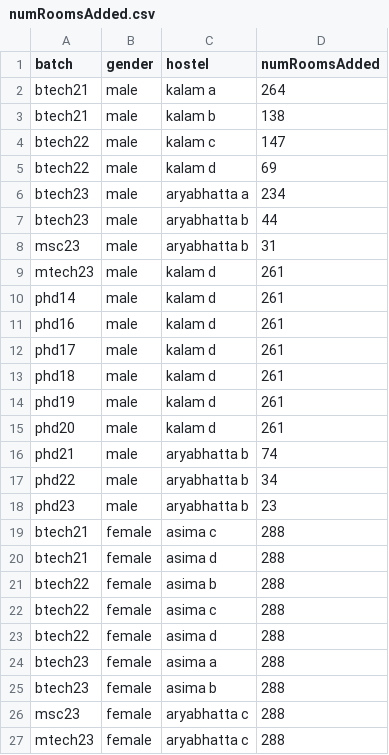
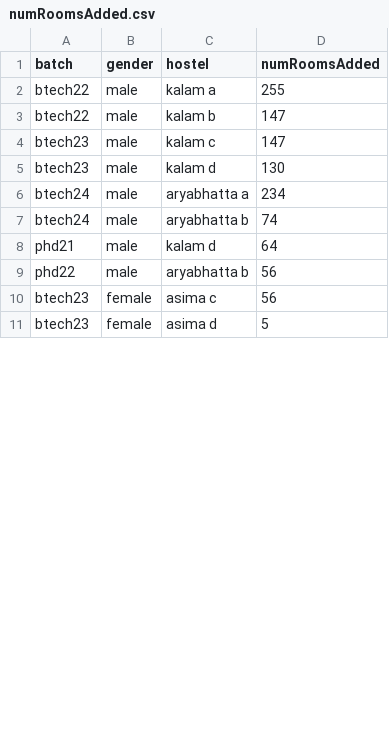
Before and after one commit to raj-jaiswal/alloc8, a CSV file: data-gen/numRoomsAdded.csv, drawn as a sheet; only a part is shown; the diff covers the shown part only.

```diff
--- a/data-gen/numRoomsAdded.csv
+++ b/data-gen/numRoomsAdded.csv
@@ -1,27 +1,11 @@
 batch,gender,hostel,numRoomsAdded
-btech21,male,kalam a,264
-btech21,male,kalam b,138
-btech22,male,kalam c,147
-btech22,male,kalam d,69
-btech23,male,aryabhatta a,234
-btech23,male,aryabhatta b,44
-msc23,male,aryabhatta b,31
-mtech23,male,kalam d,261
-phd14,male,kalam d,261
-phd16,male,kalam d,261
-phd17,male,kalam d,261
-phd18,male,kalam d,261
-phd19,male,kalam d,261
-phd20,male,kalam d,261
-phd21,male,aryabhatta b,74
-phd22,male,aryabhatta b,34
-phd23,male,aryabhatta b,23
-btech21,female,asima c,288
-btech21,female,asima d,288
-btech22,female,asima b,288
-btech22,female,asima c,288
-btech22,female,asima d,288
-btech23,female,asima a,288
-btech23,female,asima b,288
-msc23,female,aryabhatta c,288
-mtech23,female,aryabhatta c,288
+btech22,male,kalam a,255
+btech22,male,kalam b,147
+btech23,male,kalam c,147
+btech23,male,kalam d,130
+btech24,male,aryabhatta a,234
+btech24,male,aryabhatta b,74
+phd21,male,kalam d,64
+phd22,male,aryabhatta b,56
+btech23,female,asima c,56
+btech23,female,asima d,5
```
Also changed, not shown: 16 removed rows and 2 edited cells elsewhere in this file, data-gen/hostel_choice.csv, 21 other files.
